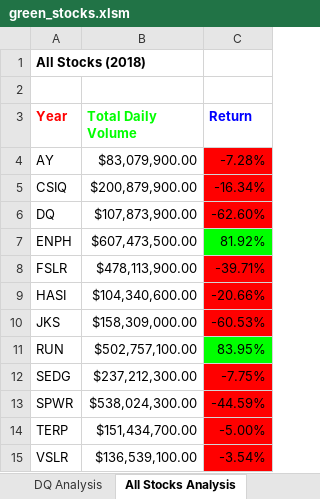
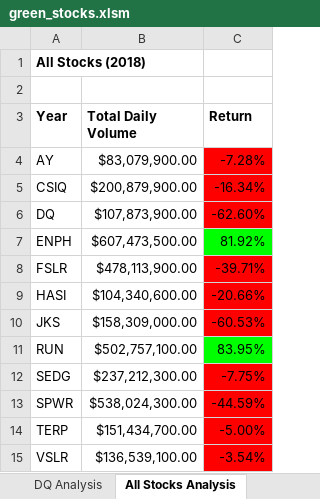
Before and after one commit to chefcramer/stocks-analysis, an Excel workbook: green_stocks.xlsm, sheet All Stocks Analysis, drawn as a sheet; values as stored, in another font and other column widths than the file's, no borders; charts and pictures not drawn; the diff names each change by its address in the sheet, - before the commit and + after, or states it on an @@ line.

Commit message:
Add files via upload

```diff
--- a/green_stocks.xlsm (sheet All Stocks Analysis)
+++ b/green_stocks.xlsm (sheet All Stocks Analysis)
-A3 text colour: #FF0000
+A3 text colour: black
-B3 text colour: #00FF00
+B3 text colour: black
-C3 text colour: #0000FF
+C3 text colour: black
```
Also changed, not shown: charts or pictures.
